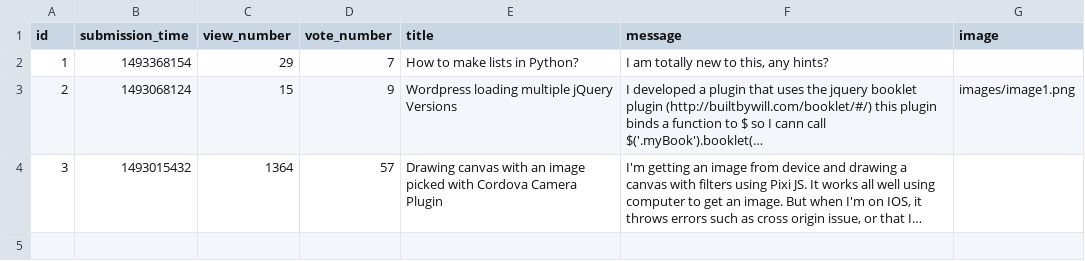
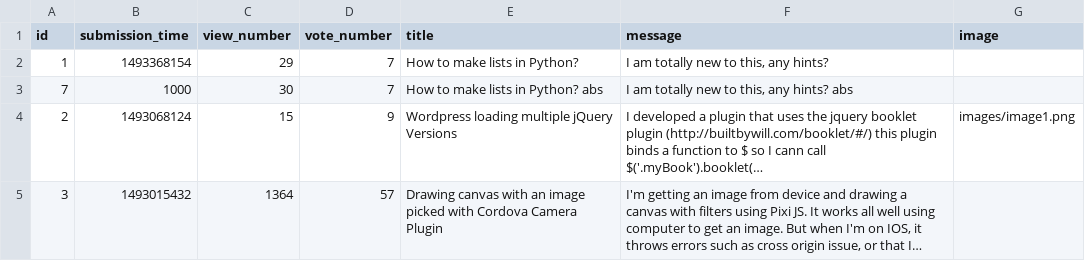
Before and after one commit to adanylkov/ask-mate, a CSV file: data/question.csv, drawn as a sheet; long unchanged cells end in …; the diff names each change by its address in the sheet, - before the commit and + after, or states it on an @@ line.

Commit message:
finished list display

```diff
--- a/data/question.csv
+++ b/data/question.csv
+row 3: 7 | 1000 | 30 | 7 | How to make lists in Python? abs | I am totally new to this, any hints? abs
```
Also changed, not shown: 2 other files.
